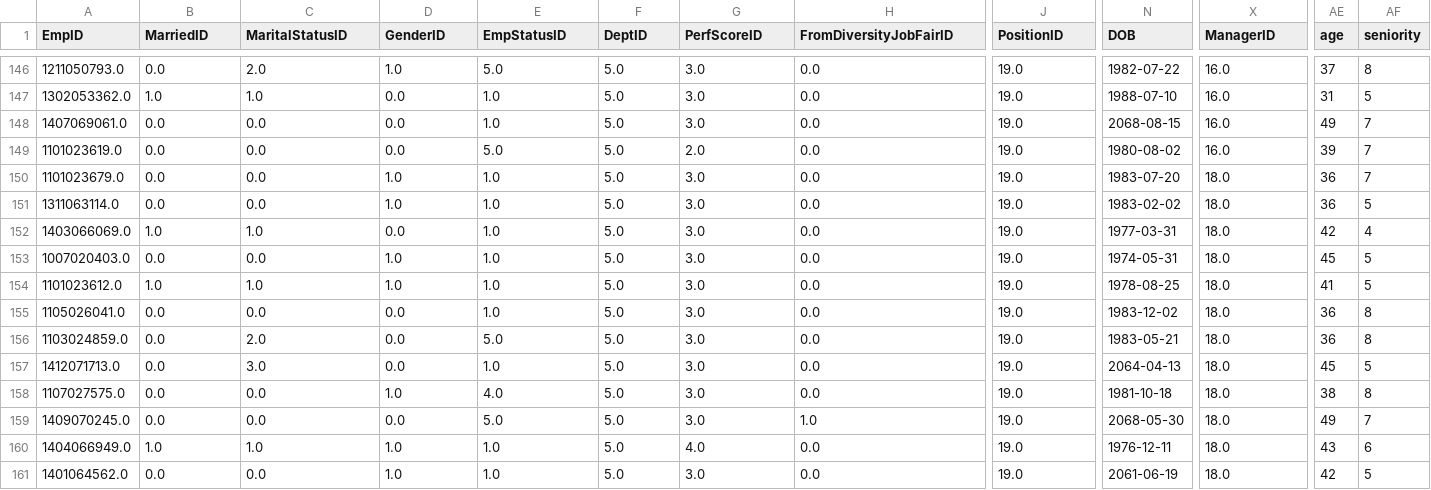
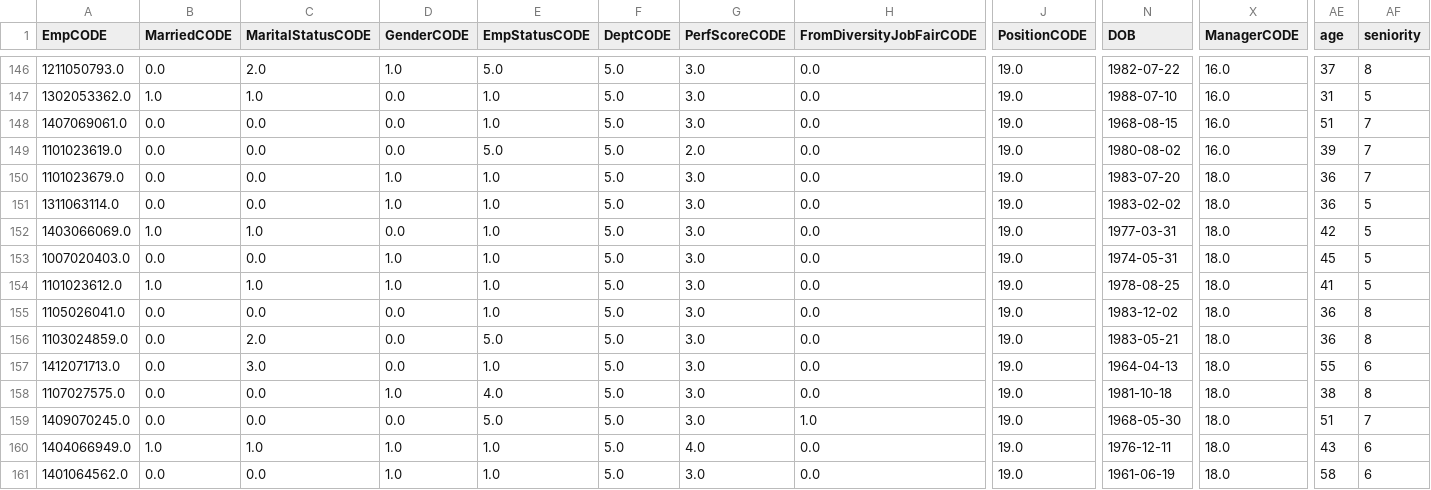
Before and after one commit to MorganeBT/data-labs, a CSV file: final-project/clean_HR.csv, drawn as a sheet; only a part is shown, gaps mark what is left out; the diff covers the shown part only; the diff names each change by its address in the sheet, - before the commit and + after, or states it on an @@ line.

```diff
--- a/final-project/clean_HR.csv
+++ b/final-project/clean_HR.csv
-A1: EmpID
+A1: EmpCODE
-B1: MarriedID
+B1: MarriedCODE
-C1: MaritalStatusID
+C1: MaritalStatusCODE
-D1: GenderID
+D1: GenderCODE
-E1: EmpStatusID
+E1: EmpStatusCODE
-F1: DeptID
+F1: DeptCODE
-G1: PerfScoreID
+G1: PerfScoreCODE
-H1: FromDiversityJobFairID
+H1: FromDiversityJobFairCODE
-J1: PositionID
+J1: PositionCODE
-X1: ManagerID
+X1: ManagerCODE
-N148 (DOB): 2068-08-15
+N148 (DOB): 1968-08-15
-AE148 (age): 49
+AE148 (age): 51
-AF152 (seniority): 4
+AF152 (seniority): 5
-N157 (DOB): 2064-04-13
+N157 (DOB): 1964-04-13
-AE157 (age): 45
+AE157 (age): 55
-AF157 (seniority): 5
+AF157 (seniority): 6
-N159 (DOB): 2068-05-30
+N159 (DOB): 1968-05-30
-AE159 (age): 49
+AE159 (age): 51
-N161 (DOB): 2061-06-19
+N161 (DOB): 1961-06-19
-AE161 (age): 42
+AE161 (age): 58
-AF161 (seniority): 5
+AF161 (seniority): 6
```
Also changed, not shown: 158 edited cells elsewhere in this file, 3 other files.
